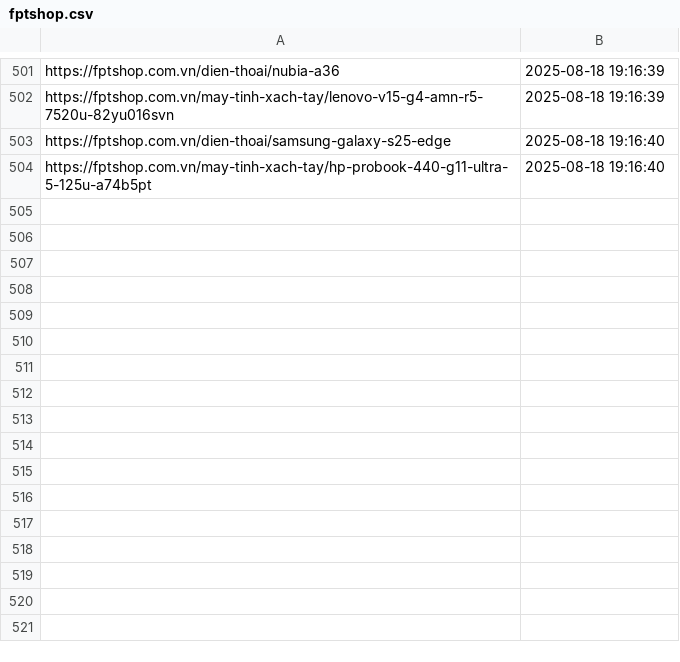
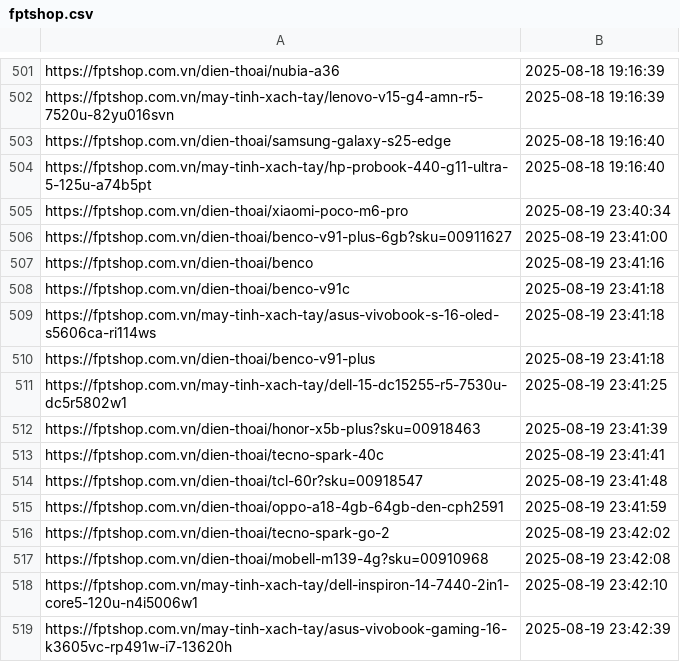
Before and after one commit to hylee-ace/c2dwh, a CSV file: scripts/webcrawler/crawled/fptshop.csv, drawn as a sheet; only a part is shown, gaps mark what is left out.

```diff
--- a/scripts/webcrawler/crawled/fptshop.csv
+++ b/scripts/webcrawler/crawled/fptshop.csv
@@ -504 +504,16 @@ https://fptshop.com.vn/dien-thoai/samsung-galaxy-s25-edge, 2025-08-18 19:16:40
 https://fptshop.com.vn/may-tinh-xach-tay/hp-probook-440-g11-ultra-5-125u-a74b5pt, 2025-08-18 19:16:40
+https://fptshop.com.vn/dien-thoai/xiaomi-poco-m6-pro, 2025-08-19 23:40:34
+https://fptshop.com.vn/dien-thoai/benco-v91-plus-6gb?sku=00911627, 2025-08-19 23:41:00
+https://fptshop.com.vn/dien-thoai/benco, 2025-08-19 23:41:16
+https://fptshop.com.vn/dien-thoai/benco-v91c, 2025-08-19 23:41:18
+https://fptshop.com.vn/may-tinh-xach-tay/asus-vivobook-s-16-oled-s5606ca-ri114ws, 2025-08-19 23:41:18
+https://fptshop.com.vn/dien-thoai/benco-v91-plus, 2025-08-19 23:41:18
+https://fptshop.com.vn/may-tinh-xach-tay/dell-15-dc15255-r5-7530u-dc5r5802w1, 2025-08-19 23:41:25
+https://fptshop.com.vn/dien-thoai/honor-x5b-plus?sku=00918463, 2025-08-19 23:41:39
+https://fptshop.com.vn/dien-thoai/tecno-spark-40c, 2025-08-19 23:41:41
+https://fptshop.com.vn/dien-thoai/tcl-60r?sku=00918547, 2025-08-19 23:41:48
+https://fptshop.com.vn/dien-thoai/oppo-a18-4gb-64gb-den-cph2591, 2025-08-19 23:41:59
+https://fptshop.com.vn/dien-thoai/tecno-spark-go-2, 2025-08-19 23:42:02
+https://fptshop.com.vn/dien-thoai/mobell-m139-4g?sku=00910968, 2025-08-19 23:42:08
+https://fptshop.com.vn/may-tinh-xach-tay/dell-inspiron-14-7440-2in1-core5-120u-n4i5006w1, 2025-08-19 23:42:10
+https://fptshop.com.vn/may-tinh-xach-tay/asus-vivobook-gaming-16-k3605vc-rp491w-i7-13620h, 2025-08-19 23:42:39
```
Also changed, not shown: scripts/webcrawler/crawled/tgdd.csv, 5 other files.
